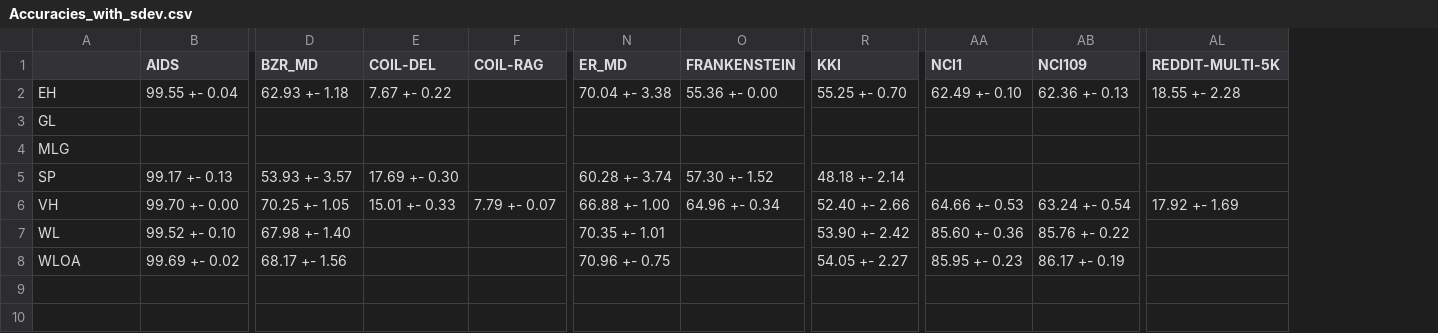
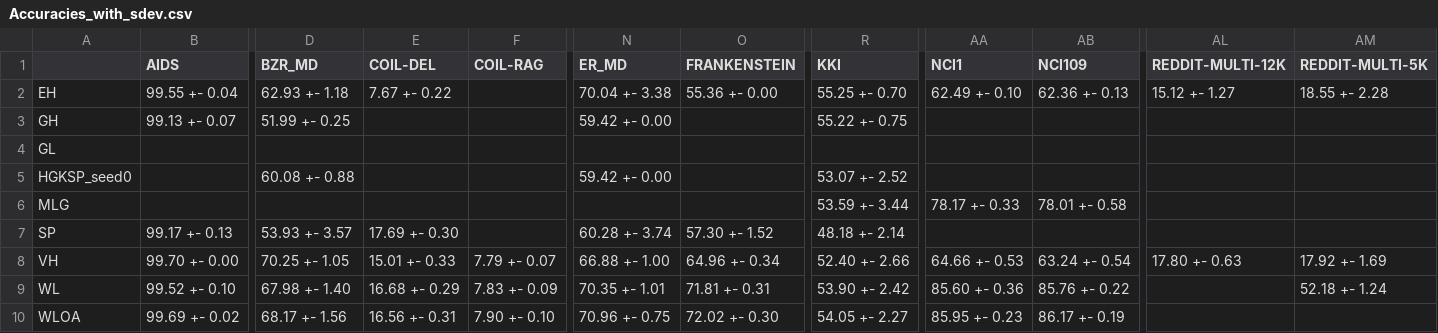
Before and after one commit to BorgwardtLab/graphkernels-review, a CSV file: results/Accuracies_with_sdev.csv, drawn as a sheet; only a part is shown, gaps mark what is left out; addresses are those after the commit; rows hold the shown columns only; the diff names each change by its address in the sheet, - before the commit and + after, or states it on an @@ line.

Commit message:
Updated accuracies

```diff
--- a/results/Accuracies_with_sdev.csv
+++ b/results/Accuracies_with_sdev.csv
+column AL (REDDIT-MULTI-12K), row 2: 15.12 +- 1.27; row 8: 17.80 +- 0.63
+row 3: GH | 99.13 +- 0.07 | 51.99 +- 0.25 |  |  | 59.42 +- 0.00 |  | 55.22 +- 0.75
+row 5: HGKSP_seed0 |  | 60.08 +- 0.88 |  |  | 59.42 +- 0.00 |  | 53.07 +- 2.52
-R6 (KKI): (empty)
+R6 (KKI): 53.59 +- 3.44
-AA6 (NCI1): (empty)
+AA6 (NCI1): 78.17 +- 0.33
-AB6 (NCI109): (empty)
+AB6 (NCI109): 78.01 +- 0.58
-E9 (COIL-DEL): (empty)
+E9 (COIL-DEL): 16.68 +- 0.29
-F9 (COIL-RAG): (empty)
+F9 (COIL-RAG): 7.83 +- 0.09
-O9 (FRANKENSTEIN): (empty)
+O9 (FRANKENSTEIN): 71.81 +- 0.31
-AM9 (REDDIT-MULTI-5K): (empty)
+AM9 (REDDIT-MULTI-5K): 52.18 +- 1.24
-E10 (COIL-DEL): (empty)
+E10 (COIL-DEL): 16.56 +- 0.31
-F10 (COIL-RAG): (empty)
+F10 (COIL-RAG): 7.90 +- 0.10
-O10 (FRANKENSTEIN): (empty)
+O10 (FRANKENSTEIN): 72.02 +- 0.30
```
Also changed, not shown: results/Accuracies.csv.
